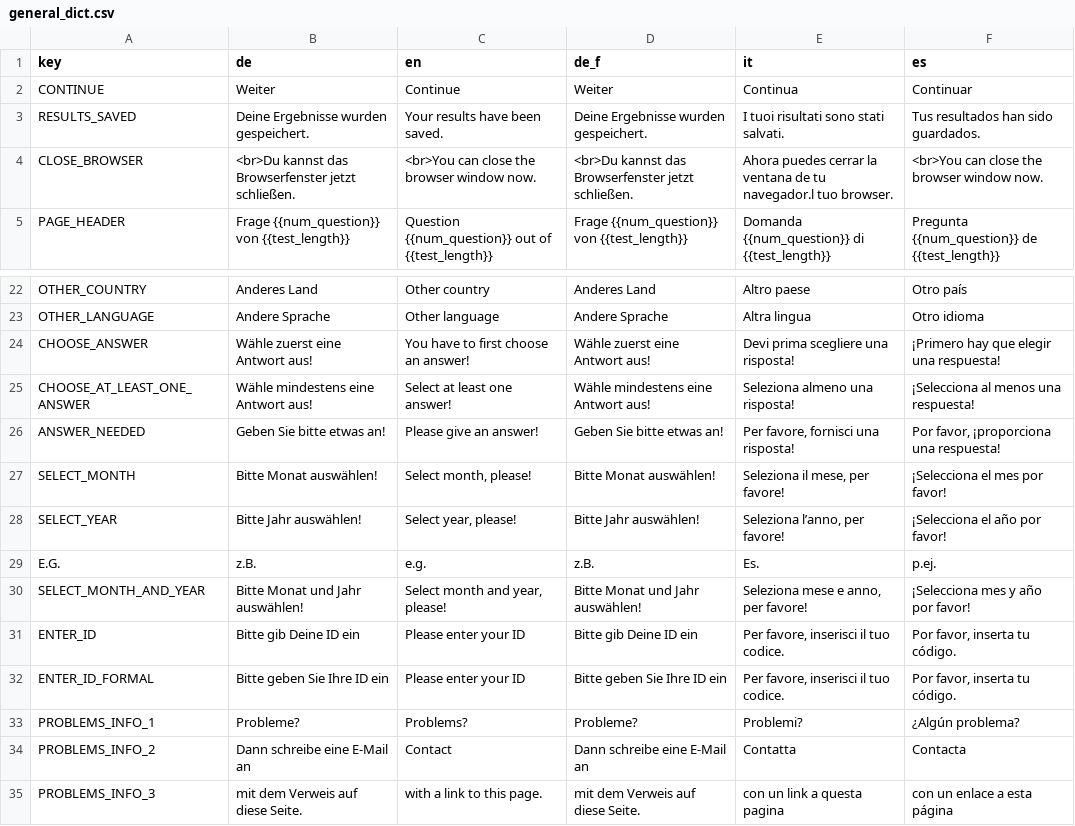
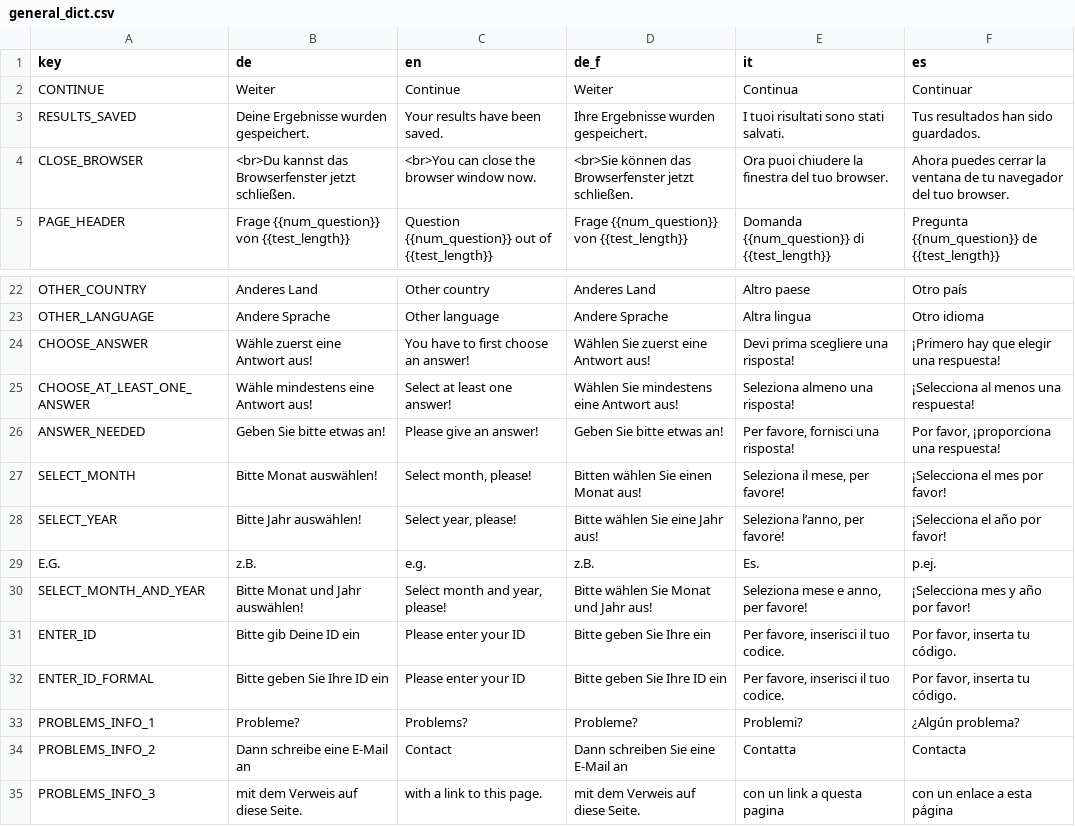
Before and after one commit to fmhoeger/psyquest, a CSV file: data_raw/dicts/general_dict.csv, drawn as a sheet; only a part is shown, gaps mark what is left out.

```diff
--- a/data_raw/dicts/general_dict.csv
+++ b/data_raw/dicts/general_dict.csv
@@ -2,4 +2,4 @@
 "CONTINUE";"Weiter";"Continue";"Weiter";"Continua";"Continuar"
-"RESULTS_SAVED";"Deine Ergebnisse wurden gespeichert.";"Your results have been saved.";"Deine Ergebnisse wurden gespeichert.";"I tuoi risultati sono stati salvati.";"Tus resultados han sido guardados."
-"CLOSE_BROWSER";"<br>Du kannst das Browserfenster jetzt schließen.";"<br>You can close the browser window now.";"<br>Du kannst das Browserfenster jetzt schließen.";"Ahora puedes cerrar la ventana de tu navegador.l tuo browser.";"<br>You can close the browser window now."
+"RESULTS_SAVED";"Deine Ergebnisse wurden gespeichert.";"Your results have been saved.";"Ihre Ergebnisse wurden gespeichert.";"I tuoi risultati sono stati salvati.";"Tus resultados han sido guardados."
+"CLOSE_BROWSER";"<br>Du kannst das Browserfenster jetzt schließen.";"<br>You can close the browser window now.";"<br>Sie können das Browserfenster jetzt schließen.";"Ora puoi chiudere la finestra del tuo browser.";"Ahora puedes cerrar la ventana de tu navegador del tuo browser."
 "PAGE_HEADER";"Frage {{num_question}} von {{test_length}}";"Question {{num_question}} out of {{test_length}}";"Frage {{num_question}} von {{test_length}}";"Domanda {{num_question}} di {{test_length}}";"Pregunta {{num_question}} de {{test_length}}"
@@ -23,13 +23,13 @@
 "OTHER_LANGUAGE";"Andere Sprache";"Other language";"Andere Sprache";"Altra lingua";"Otro idioma"
-"CHOOSE_ANSWER";"Wähle zuerst eine Antwort aus!";"You have to first choose an answer!";"Wähle zuerst eine Antwort aus!";"Devi prima scegliere una risposta!";"¡Primero hay que elegir una respuesta!"
-"CHOOSE_AT_LEAST_ONE_ANSWER";"Wähle mindestens eine Antwort aus!";"Select at least one answer!";"Wähle mindestens eine Antwort aus!";"Seleziona almeno una risposta!";"¡Selecciona al menos una respuesta!"
+"CHOOSE_ANSWER";"Wähle zuerst eine Antwort aus!";"You have to first choose an answer!";"Wählen Sie zuerst eine Antwort aus!";"Devi prima scegliere una risposta!";"¡Primero hay que elegir una respuesta!"
+"CHOOSE_AT_LEAST_ONE_ANSWER";"Wähle mindestens eine Antwort aus!";"Select at least one answer!";"Wählen Sie mindestens eine Antwort aus!";"Seleziona almeno una risposta!";"¡Selecciona al menos una respuesta!"
 "ANSWER_NEEDED";"Geben Sie bitte etwas an!";"Please give an answer!";"Geben Sie bitte etwas an!";"Per favore, fornisci una risposta!";"Por favor, ¡proporciona una respuesta!"
-"SELECT_MONTH";"Bitte Monat auswählen!";"Select month, please!";"Bitte Monat auswählen!";"Seleziona il mese, per favore!";"¡Selecciona el mes por favor!"
-"SELECT_YEAR";"Bitte Jahr auswählen!";"Select year, please!";"Bitte Jahr auswählen!";"Seleziona l’anno, per favore!";"¡Selecciona el año por favor!"
+"SELECT_MONTH";"Bitte Monat auswählen!";"Select month, please!";"Bitten wählen Sie einen Monat aus!";"Seleziona il mese, per favore!";"¡Selecciona el mes por favor!"
+"SELECT_YEAR";"Bitte Jahr auswählen!";"Select year, please!";"Bitte wählen Sie eine Jahr aus!";"Seleziona l’anno, per favore!";"¡Selecciona el año por favor!"
 "E.G.";"z.B.";"e.g.";"z.B.";"Es.";"p.ej."
-"SELECT_MONTH_AND_YEAR";"Bitte Monat und Jahr auswählen!";"Select month and year, please!";"Bitte Monat und Jahr auswählen!";"Seleziona mese e anno, per favore!";"¡Selecciona mes y año por favor!"
-"ENTER_ID";"Bitte gib Deine ID ein";"Please enter your ID";"Bitte gib Deine ID ein";"Per favore, inserisci il tuo codice.";"Por favor, inserta tu código."
+"SELECT_MONTH_AND_YEAR";"Bitte Monat und Jahr auswählen!";"Select month and year, please!";"Bitte wählen Sie Monat und Jahr aus!";"Seleziona mese e anno, per favore!";"¡Selecciona mes y año por favor!"
+"ENTER_ID";"Bitte gib Deine ID ein";"Please enter your ID";"Bitte geben Sie Ihre  ein";"Per favore, inserisci il tuo codice.";"Por favor, inserta tu código."
 "ENTER_ID_FORMAL";"Bitte geben Sie Ihre ID ein";"Please enter your ID";"Bitte geben Sie Ihre ID ein";"Per favore, inserisci il tuo codice.";"Por favor, inserta tu código."
 "PROBLEMS_INFO_1";"Probleme?";"Problems?";"Probleme?";"Problemi?";"¿Algún problema?"
-"PROBLEMS_INFO_2";"Dann schreibe eine E-Mail an ";"Contact ";"Dann schreibe eine E-Mail an ";"Contatta";"Contacta"
+"PROBLEMS_INFO_2";"Dann schreibe eine E-Mail an ";"Contact ";"Dann schreiben Sie eine E-Mail an ";"Contatta";"Contacta"
 "PROBLEMS_INFO_3";" mit dem Verweis auf diese Seite.";" with a link to this page.";" mit dem Verweis auf diese Seite.";" con un link a questa pagina";" con un enlace a esta página"
```
Also changed, not shown: 30 other files.
